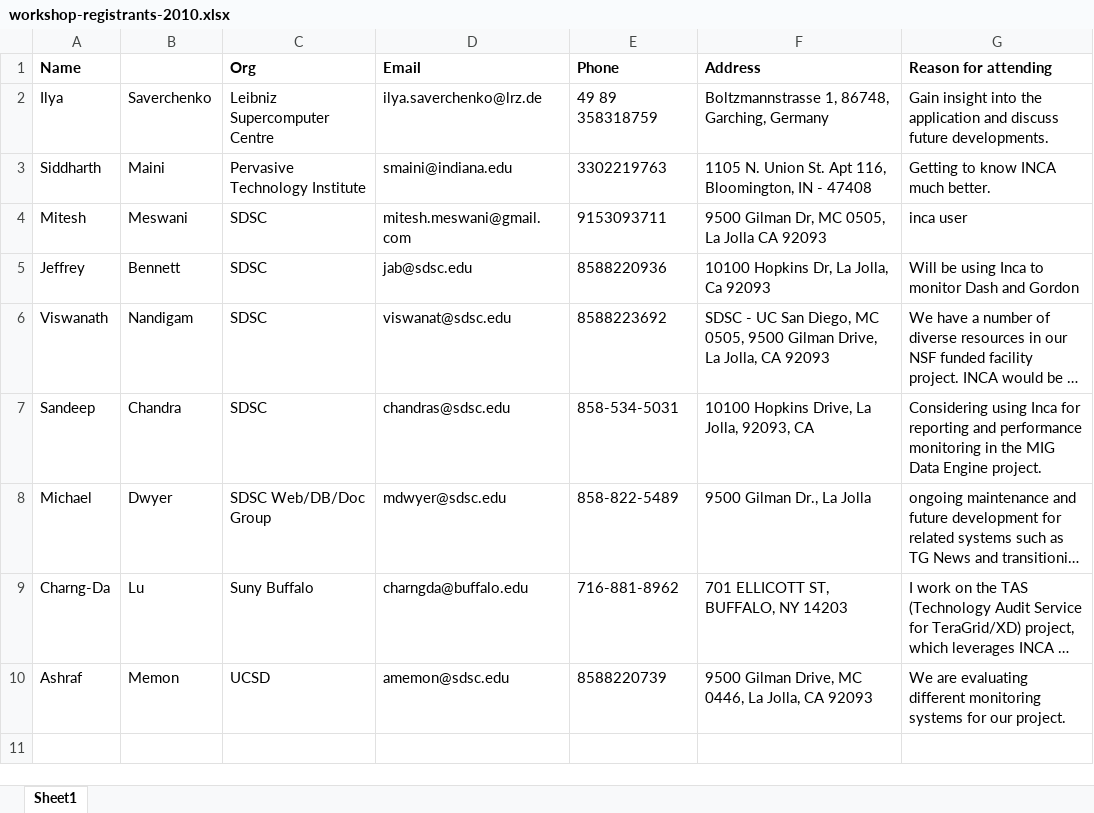
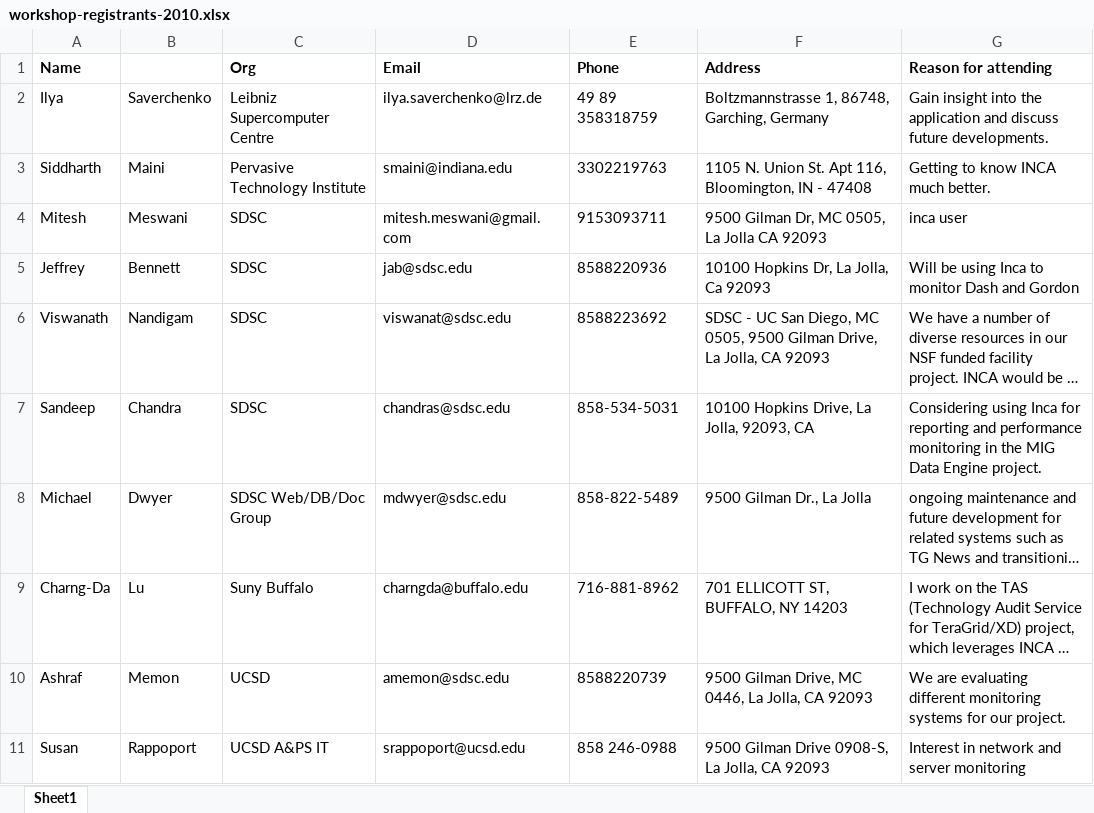
Before and after one commit to IncaProject/inca-xsede, an Excel workbook: talks/2010/2010workshop/workshop-registrants-2010.xlsx, sheet Sheet1, drawn as a sheet; long unchanged cells end in …; values as stored, in another font and other column widths than the file's, no borders; the diff names each change by its address in the sheet, - before the commit and + after, or states it on an @@ line.

Commit message:
another registrant
git-svn-id: file:///localdisk/subversion/inca/trunk/pubs@13366 7dba3f4a-8be6-0310-8b3b-b4fec25ea7f3

```diff
--- a/talks/2010/2010workshop/workshop-registrants-2010.xlsx (sheet Sheet1)
+++ b/talks/2010/2010workshop/workshop-registrants-2010.xlsx (sheet Sheet1)
+row 11: Susan | Rappoport | UCSD A&PS IT | srappoport@ucsd.edu | 858 246-0988 | 9500 Gilman Drive 0908-S, La Jolla, CA 92093 | Interest in network and server monitoring
```
